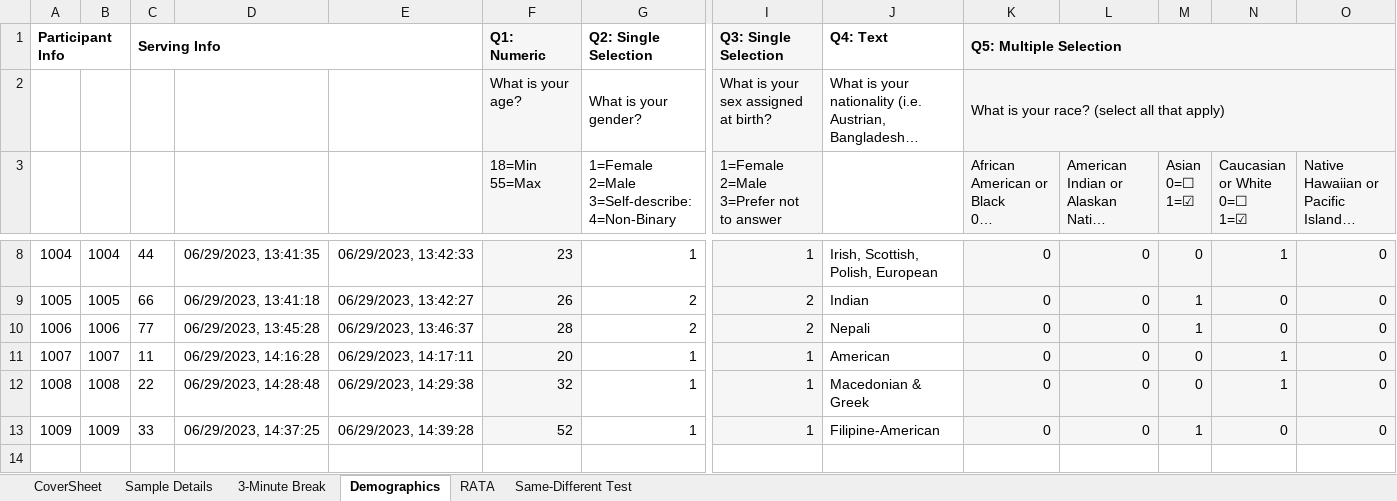
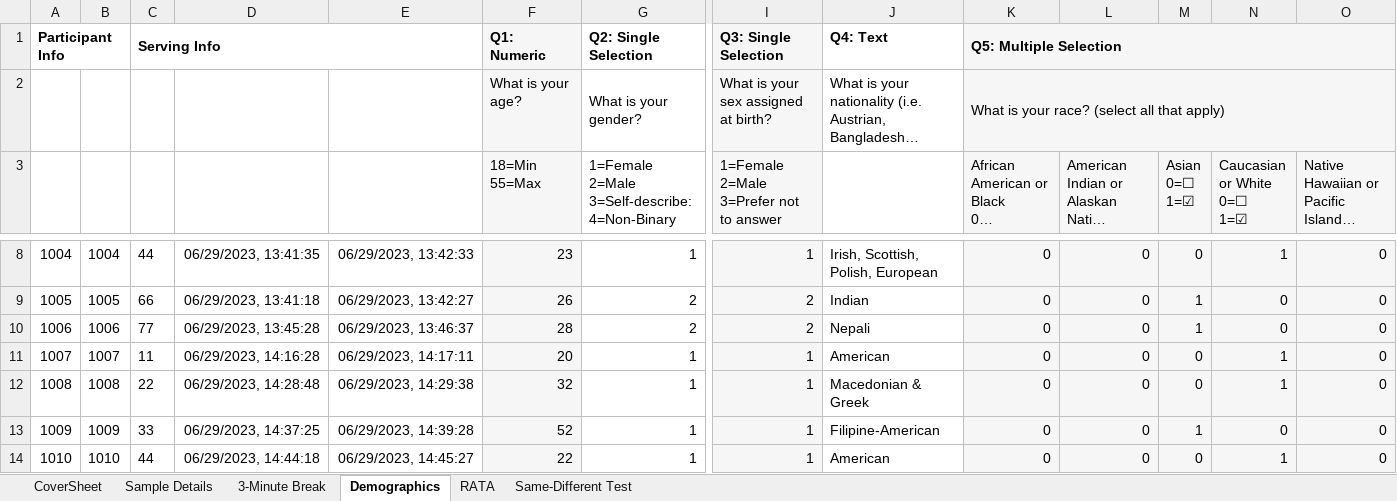
Before and after one commit to emayhew/Banana, an Excel workbook: data/Banana_Project_-_Descriptive_test_-_Raw_Data.xlsx, sheet Demographics, drawn as a sheet; only a part is shown, gaps mark what is left out; long unchanged cells end in …; values as stored, in another font and other column widths than the file's, no borders; rows hold the shown columns only; the diff names each change by its address in the sheet, - before the commit and + after, or states it on an @@ line.

```diff
--- a/data/Banana_Project_-_Descriptive_test_-_Raw_Data.xlsx (sheet Demographics)
+++ b/data/Banana_Project_-_Descriptive_test_-_Raw_Data.xlsx (sheet Demographics)
+row 14: 1010 | 1010 | 44 | 06/29/2023, 14:44:18 | 06/29/2023, 14:45:27 | 22 | 1 | 1 | American | 0 | 0 | 0 | 1 | 0
```
Also changed, not shown: sheet Same-Different Test, sheet RATA, sheet CoverSheet, 2 other files.
